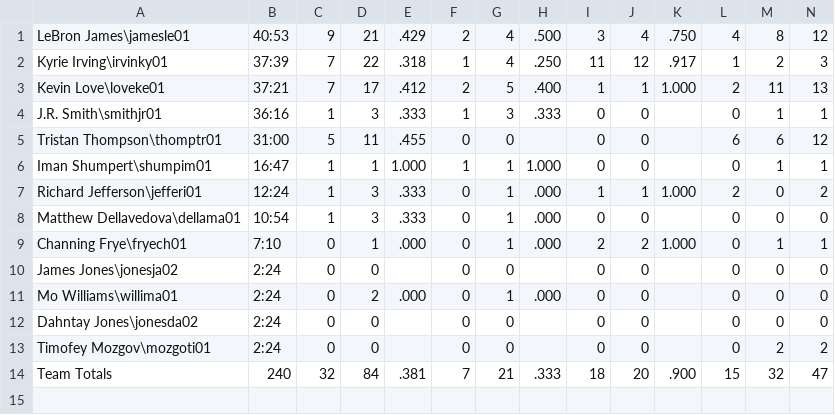
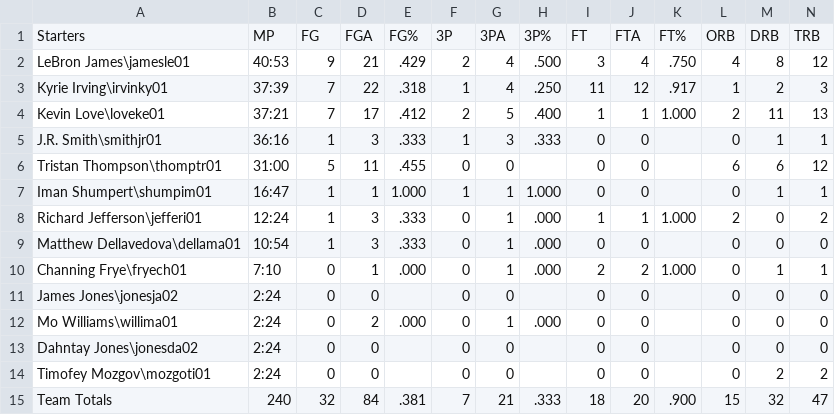
Before and after one commit to viseth89/nbapython, a CSV file: f16/cc1.csv, drawn as a sheet; only a part is shown; rows hold the shown columns only; the diff names each change by its address in the sheet, - before the commit and + after, or states it on an @@ line.

```diff
--- a/f16/cc1.csv
+++ b/f16/cc1.csv
+row 1: Starters | MP | FG | FGA | FG% | 3P | 3PA | 3P% | FT | FTA | FT% | ORB | DRB | TRB
```
Also changed, not shown: f16/gs1.csv, 10 other files.
